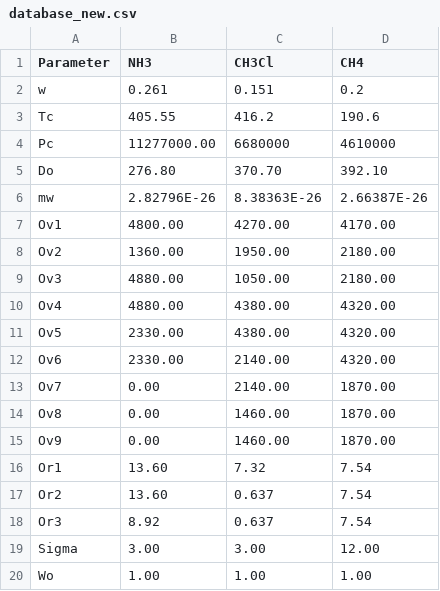
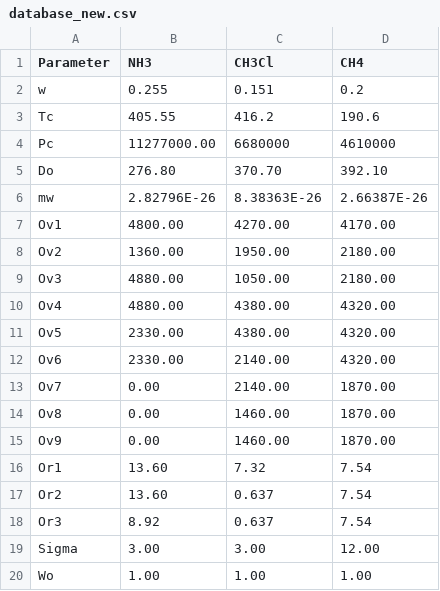
Before and after one commit to SantiagoOrtiz/GradThermo, a CSV file: src/database_new.csv, drawn as a sheet.

Commit message:
Update database_new.csv

```diff
--- a/src/database_new.csv
+++ b/src/database_new.csv
@@ -1,3 +1,3 @@
 Parameter,NH3,CH3Cl,CH4
-w,0.261,0.151,0.2
+w,0.255,0.151,0.2
 Tc,405.55,416.2,190.6
```
